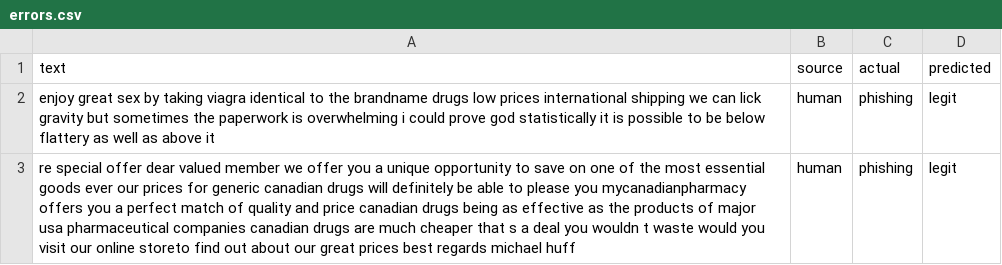
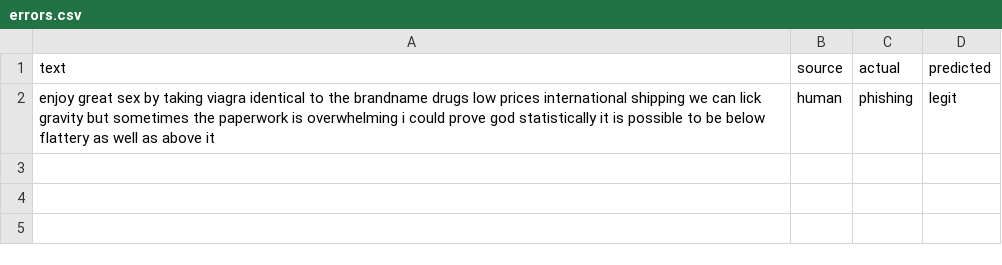
Before and after one commit to katherinel0407/phishing-detection, a CSV file: results/errors.csv, drawn as a sheet; the diff names each change by its address in the sheet, - before the commit and + after, or states it on an @@ line.

Commit message:
updated dataset with more llm-phishing examples and work on AI-agent comparisons. Updated README

```diff
--- a/results/errors.csv
+++ b/results/errors.csv
-row 3: re special offer dear valued member we offer you a unique opportunity to save on one of the most essential goods ever our prices for generic canadian drugs will definitely be able to please you mycanadianpharmacy offers you a perfect match of quality and price canadian drugs being as effective as the products of major usa pharmaceutical companies canadian drugs are much cheaper that s a deal you wouldn t waste would you visit our online storeto find out about our great prices best regards michael huff | human | phishing | legit
```
Also changed, not shown: 15 other files.
